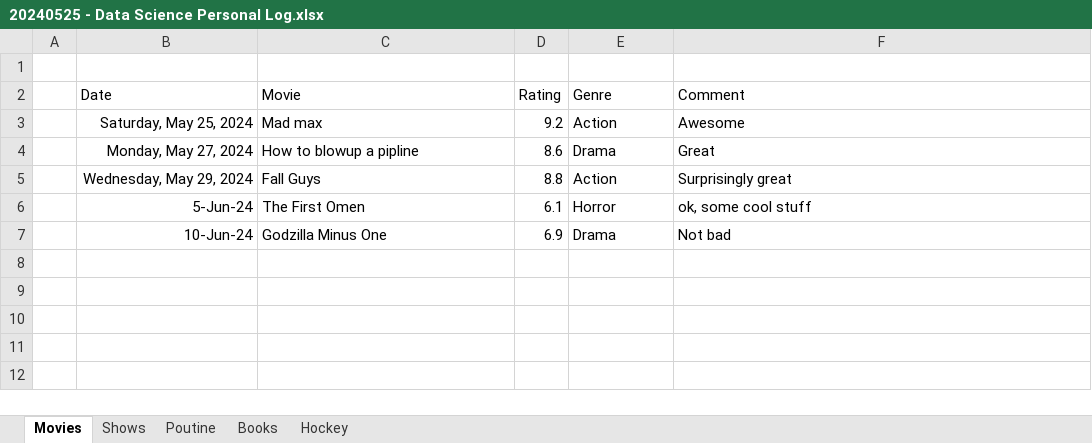
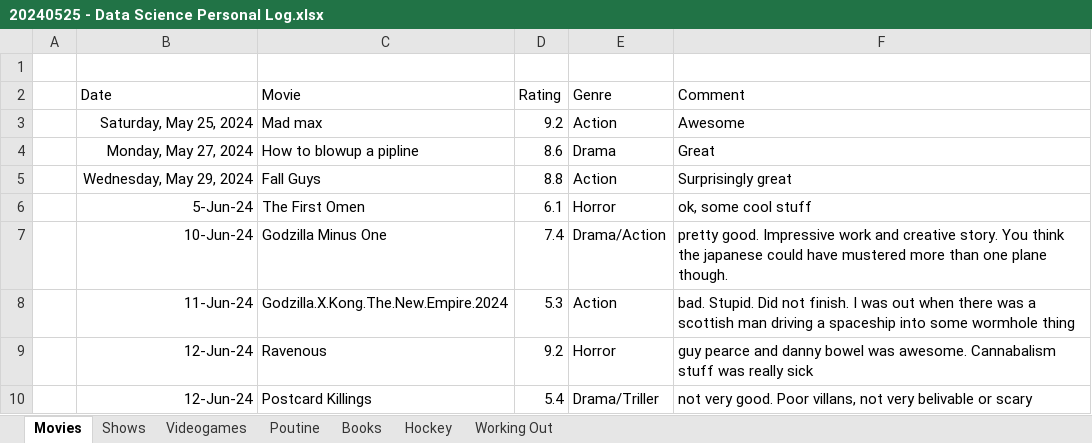
Before and after one commit to psmith1011/SelfDataAnalysis, an Excel workbook: 20240525 - Data Science Personal Log.xlsx, sheet Movies, drawn as a sheet; values as stored, in another font and other column widths than the file's, no borders; the diff names each change by its address in the sheet, - before the commit and + after, or states it on an @@ line.

Commit message:
added hockey and updated movies

```diff
--- a/20240525 - Data Science Personal Log.xlsx (sheet Movies)
+++ b/20240525 - Data Science Personal Log.xlsx (sheet Movies)
+sheet tab: Videogames
+sheet tab: Working Out
-D7 (Rating): 6.9
+D7 (Rating): 7.4
-E7 (Genre): Drama
+E7 (Genre): Drama/Action
-F7 (Comment): Not bad
+F7 (Comment): pretty good. Impressive work and creative story. You think the japanese could have mustered more than one plane though.
+row 8:  | 11-Jun-24 | Godzilla.X.Kong.The.New.Empire.2024 | 5.3 | Action | bad. Stupid. Did not finish. I was out when there was a scottish man driving a spaceship into some wormhole thing
+row 9:  | 12-Jun-24 | Ravenous | 9.2 | Horror | guy pearce and danny bowel was awesome. Cannabalism stuff was really sick
+row 10:  | 12-Jun-24 | Postcard Killings | 5.4 | Drama/Triller | not very good. Poor villans, not very belivable or scary
```
Also changed, not shown: sheet Hockey, sheet Books.
